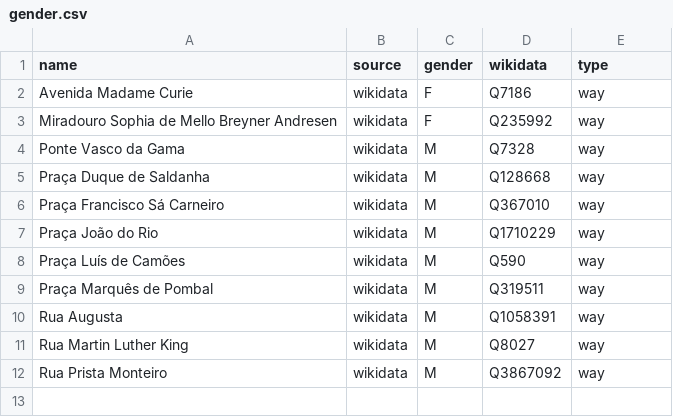
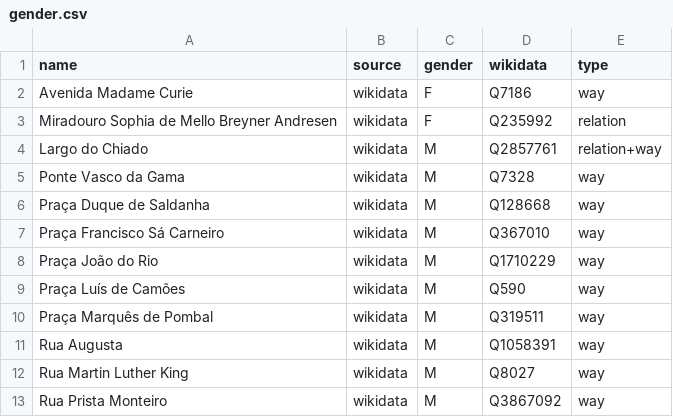
Before and after one commit to EqualStreetNames/equalstreetnames-lisbon, a CSV file: data/gender.csv, drawn as a sheet.

```diff
--- a/data/gender.csv
+++ b/data/gender.csv
@@ -2,3 +2,4 @@ name,source,gender,wikidata,type
 "Avenida Madame Curie",wikidata,F,Q7186,way
-"Miradouro Sophia de Mello Breyner Andresen",wikidata,F,Q235992,way
+"Miradouro Sophia de Mello Breyner Andresen",wikidata,F,Q235992,relation
+"Largo do Chiado",wikidata,M,Q2857761,relation+way
 "Ponte Vasco da Gama",wikidata,M,Q7328,way
```
Also changed, not shown: data/other.csv, 3 other files.
